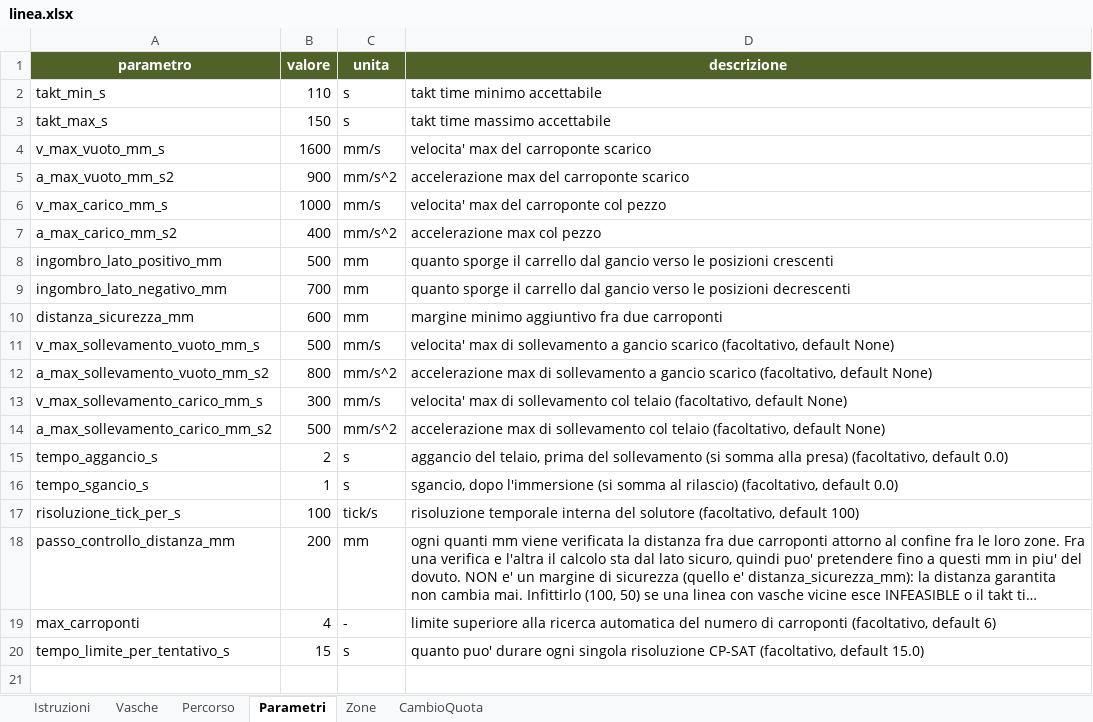
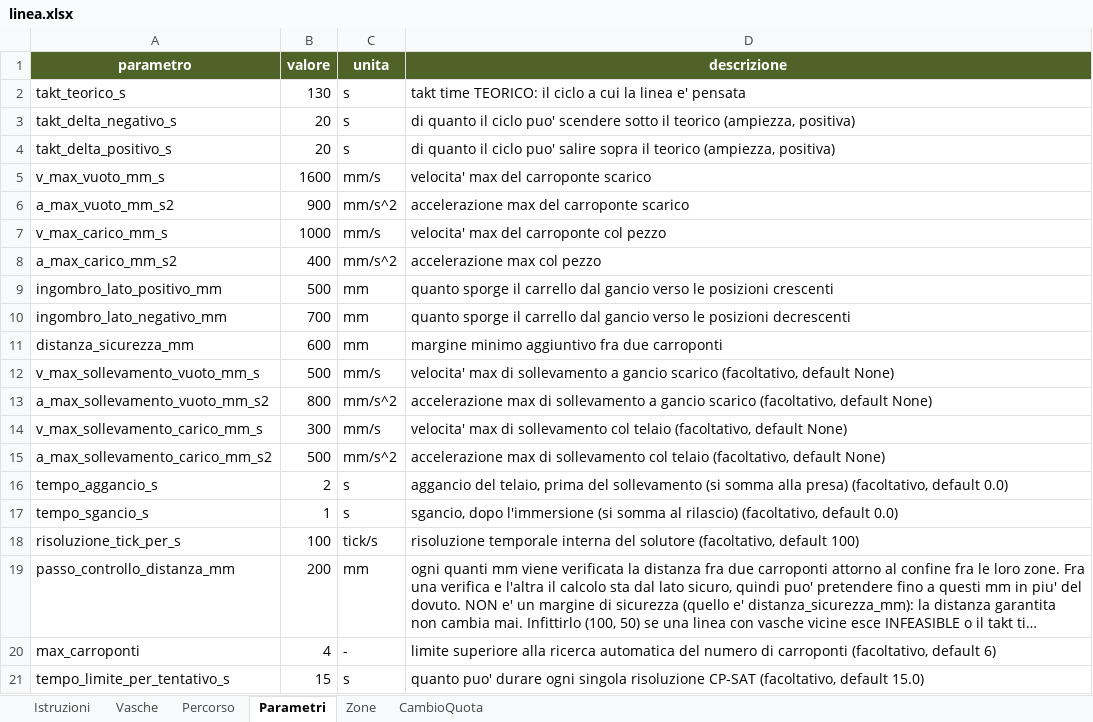
Before and after one commit to damianomuzzolon2/crane_strike, an Excel workbook: dati/linea.xlsx, sheet Parametri, drawn as a sheet; long unchanged cells end in …; values as stored, in another font and other column widths than the file's, no borders; removed rows and columns are numbered as before the commit, all else as after; the diff names each change by its address in the sheet, - before the commit and + after, or states it on an @@ line.

Commit message:
Use takt time with delta

```diff
--- a/dati/linea.xlsx (sheet Parametri)
+++ b/dati/linea.xlsx (sheet Parametri)
-row 2: takt_min_s | 110 | s | takt time minimo accettabile
-row 3: takt_max_s | 150 | s | takt time massimo accettabile
+row 2: takt_teorico_s | 130 | s | takt time TEORICO: il ciclo a cui la linea e' pensata
+row 3: takt_delta_negativo_s | 20 | s | di quanto il ciclo puo' scendere sotto il teorico (ampiezza, positiva)
+row 4: takt_delta_positivo_s | 20 | s | di quanto il ciclo puo' salire sopra il teorico (ampiezza, positiva)
```
Also changed, not shown: 8 other files.
